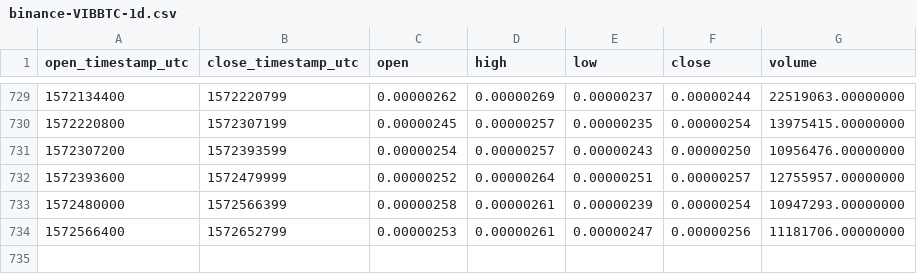
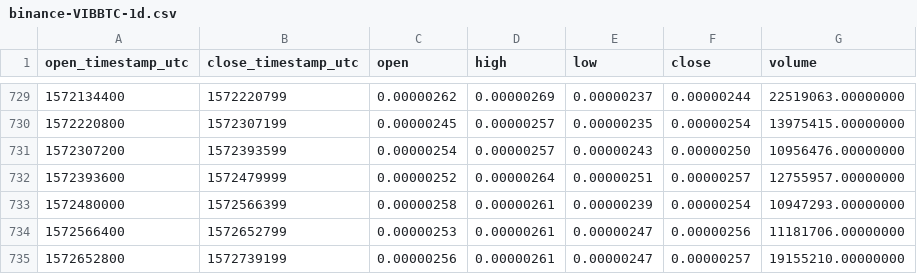
Before and after one commit to cryptobigbro/binance-VIBBTC, a CSV file: binance-VIBBTC-1d.csv, drawn as a sheet; only a part is shown, gaps mark what is left out.

Commit message:
Update OHLCV data.

```diff
--- a/binance-VIBBTC-1d.csv
+++ b/binance-VIBBTC-1d.csv
@@ -734 +734,2 @@ open_timestamp_utc,close_timestamp_utc,open,high,low,close,volume
 1572566400,1572652799,0.00000253,0.00000261,0.00000247,0.00000256,11181706.00000000
+1572652800,1572739199,0.00000256,0.00000261,0.00000247,0.00000257,19155210.00000000
```
Also changed, not shown: 1 other file.
